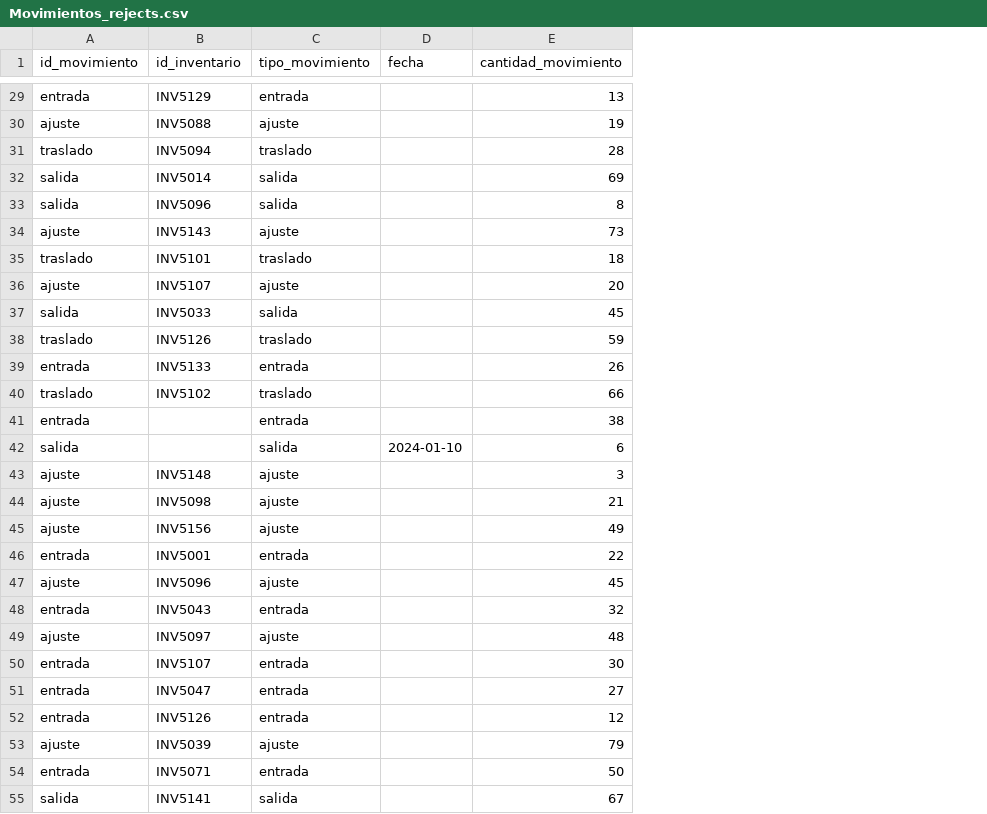
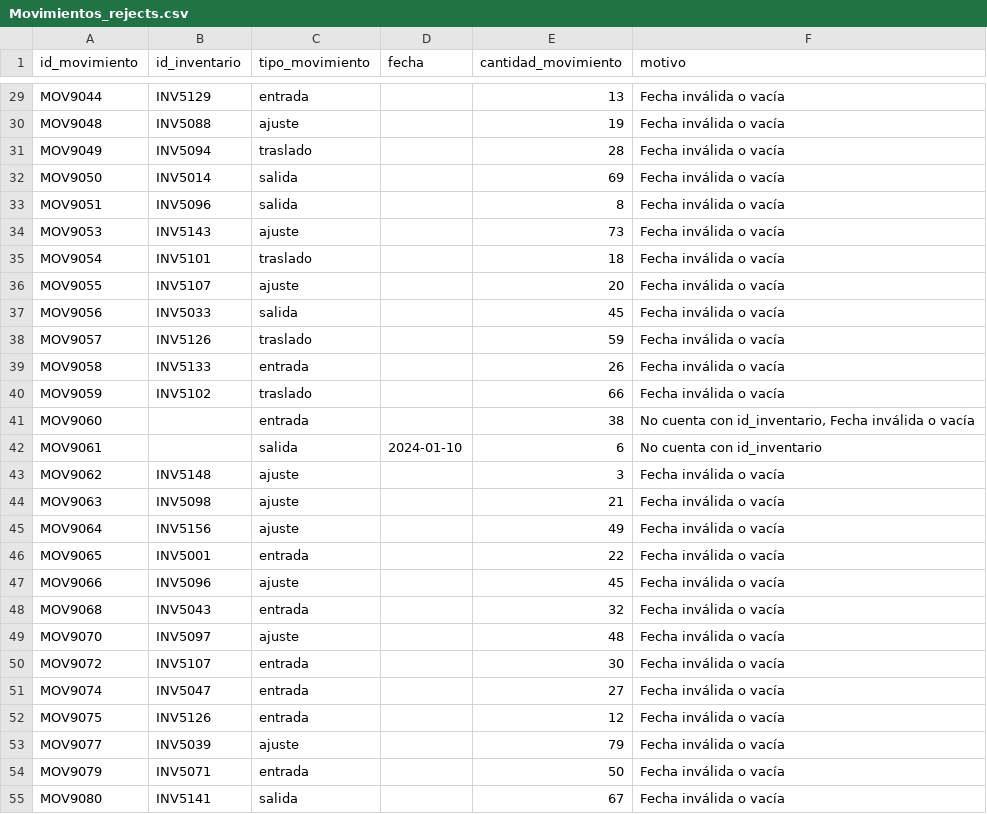
Before and after one commit to CatalinaDeras24/elt-data-pipeline-2503242022-, a CSV file: data/rejects/Movimientos_rejects.csv, drawn as a sheet; only a part is shown, gaps mark what is left out; the diff covers the shown part only; the diff names each change by its address in the sheet, - before the commit and + after, or states it on an @@ line.

```diff
--- a/data/rejects/Movimientos_rejects.csv
+++ b/data/rejects/Movimientos_rejects.csv
+column F (motivo), rows 29-55: Fecha inválida o vacía | Fecha inválida o vacía | Fecha inválida o vacía | Fecha inválida o vacía | Fecha inválida o vacía | Fecha inválida o vacía | Fecha inválida o vacía | Fecha inválida o vacía | Fecha inválida o vacía | Fecha inválida o vacía | Fecha inválida o vacía | Fecha inválida o vacía | No cuenta con id_inventario, Fecha inválida o vacía | No cuenta con id_inventario | Fecha inválida o vacía | Fecha inválida o vacía | Fecha inválida o vacía | Fecha inválida o vacía | Fecha inválida o vacía | Fecha inválida o vacía | Fecha inválida o vacía | Fecha inválida o vacía | Fecha inválida o vacía | Fecha inválida o vacía | Fecha inválida o vacía | Fecha inválida o vacía | Fecha inválida o vacía
-A29 (id_movimiento): entrada
+A29 (id_movimiento): MOV9044
-A30 (id_movimiento): ajuste
+A30 (id_movimiento): MOV9048
-A31 (id_movimiento): traslado
+A31 (id_movimiento): MOV9049
-A32 (id_movimiento): salida
+A32 (id_movimiento): MOV9050
-A33 (id_movimiento): salida
+A33 (id_movimiento): MOV9051
-A34 (id_movimiento): ajuste
+A34 (id_movimiento): MOV9053
-A35 (id_movimiento): traslado
+A35 (id_movimiento): MOV9054
-A36 (id_movimiento): ajuste
+A36 (id_movimiento): MOV9055
-A37 (id_movimiento): salida
+A37 (id_movimiento): MOV9056
-A38 (id_movimiento): traslado
+A38 (id_movimiento): MOV9057
-A39 (id_movimiento): entrada
+A39 (id_movimiento): MOV9058
-A40 (id_movimiento): traslado
+A40 (id_movimiento): MOV9059
-A41 (id_movimiento): entrada
+A41 (id_movimiento): MOV9060
-A42 (id_movimiento): salida
+A42 (id_movimiento): MOV9061
-A43 (id_movimiento): ajuste
+A43 (id_movimiento): MOV9062
-A44 (id_movimiento): ajuste
+A44 (id_movimiento): MOV9063
-A45 (id_movimiento): ajuste
+A45 (id_movimiento): MOV9064
-A46 (id_movimiento): entrada
+A46 (id_movimiento): MOV9065
-A47 (id_movimiento): ajuste
+A47 (id_movimiento): MOV9066
-A48 (id_movimiento): entrada
+A48 (id_movimiento): MOV9068
-A49 (id_movimiento): ajuste
+A49 (id_movimiento): MOV9070
-A50 (id_movimiento): entrada
+A50 (id_movimiento): MOV9072
-A51 (id_movimiento): entrada
+A51 (id_movimiento): MOV9074
-A52 (id_movimiento): entrada
+A52 (id_movimiento): MOV9075
-A53 (id_movimiento): ajuste
+A53 (id_movimiento): MOV9077
-A54 (id_movimiento): entrada
+A54 (id_movimiento): MOV9079
-A55 (id_movimiento): salida
+A55 (id_movimiento): MOV9080
```
Also changed, not shown: 124 edited cells elsewhere in this file.
